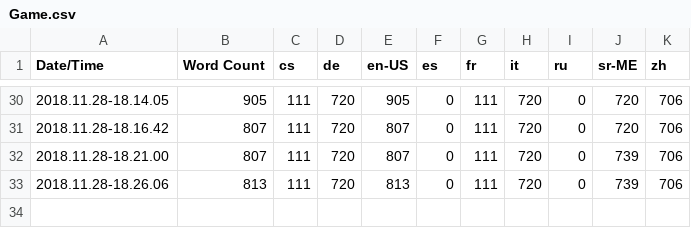
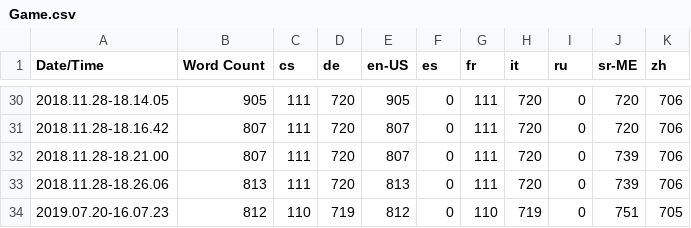
Before and after one commit to ivukotic/ATLASrift, a CSV file: Content/Localization/Game/Game.csv, drawn as a sheet; only a part is shown, gaps mark what is left out.

```diff
--- a/Content/Localization/Game/Game.csv
+++ b/Content/Localization/Game/Game.csv
@@ -33 +33,2 @@ Date/Time,Word Count,cs,de,en-US,es,fr,it,ru,sr-ME,zh
 2018.11.28-18.26.06,813,111,720,813,0,111,720,0,739,706
+2019.07.20-16.07.23,812,110,719,812,0,110,719,0,751,705
```
Also changed, not shown: 30 other files.
